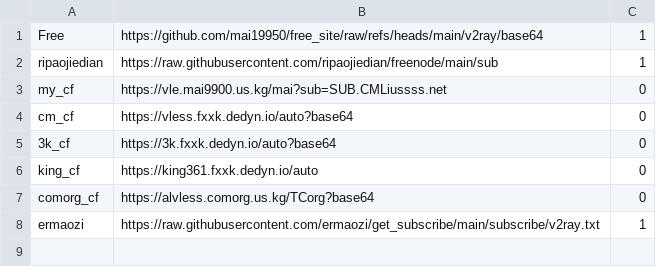
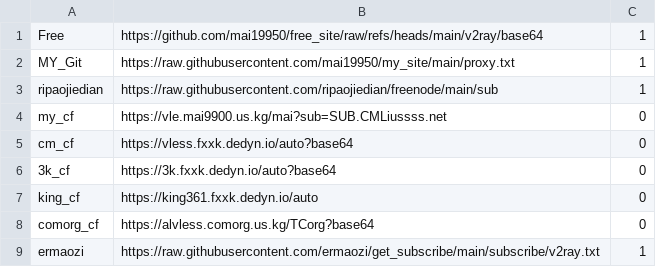
Before and after one commit to mai19950/clash_config, a CSV file: urls.csv, drawn as a sheet.

Commit message:
Update urls.csv

```diff
--- a/urls.csv
+++ b/urls.csv
@@ -1,2 +1,3 @@
 Free,https://github.com/mai19950/free_site/raw/refs/heads/main/v2ray/base64,1
+MY_Git,https://raw.githubusercontent.com/mai19950/my_site/main/proxy.txt,1
 ripaojiedian,https://raw.githubusercontent.com/ripaojiedian/freenode/main/sub,1
```
